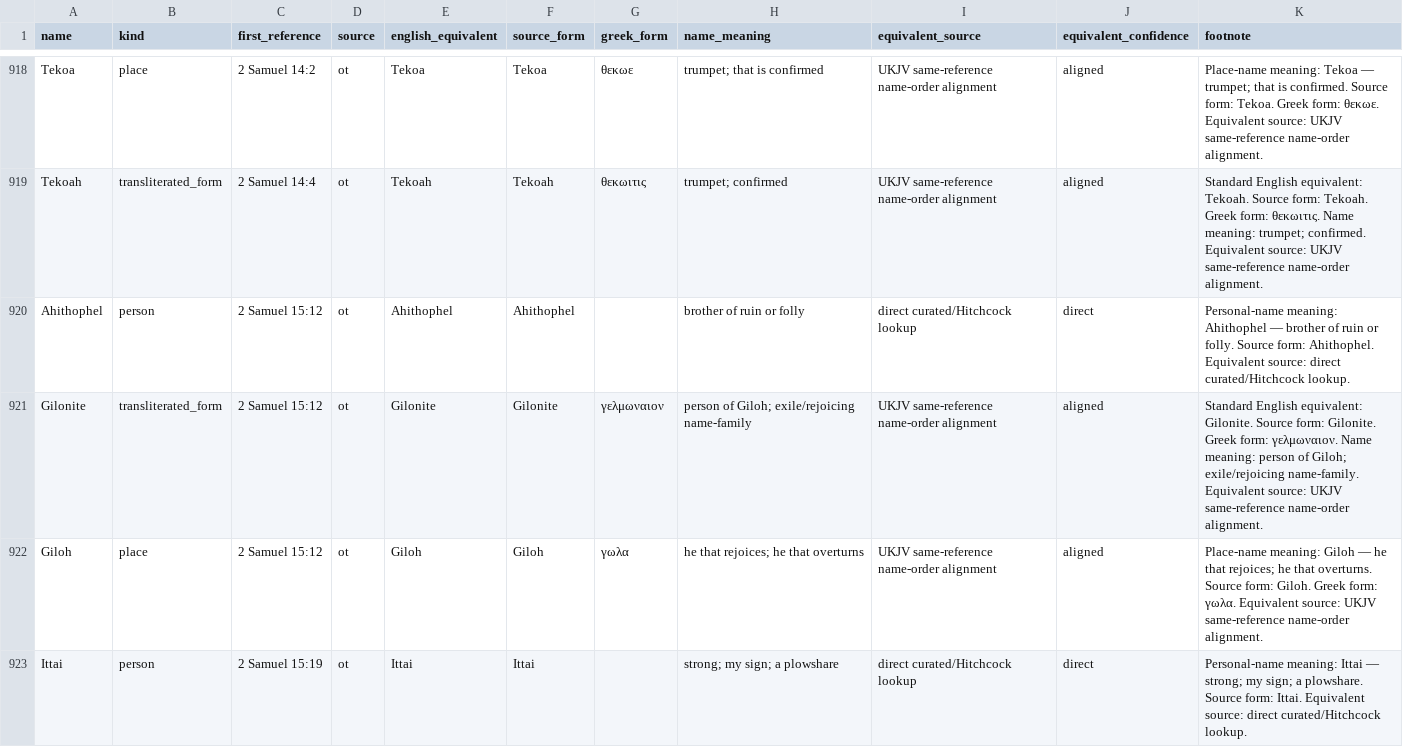
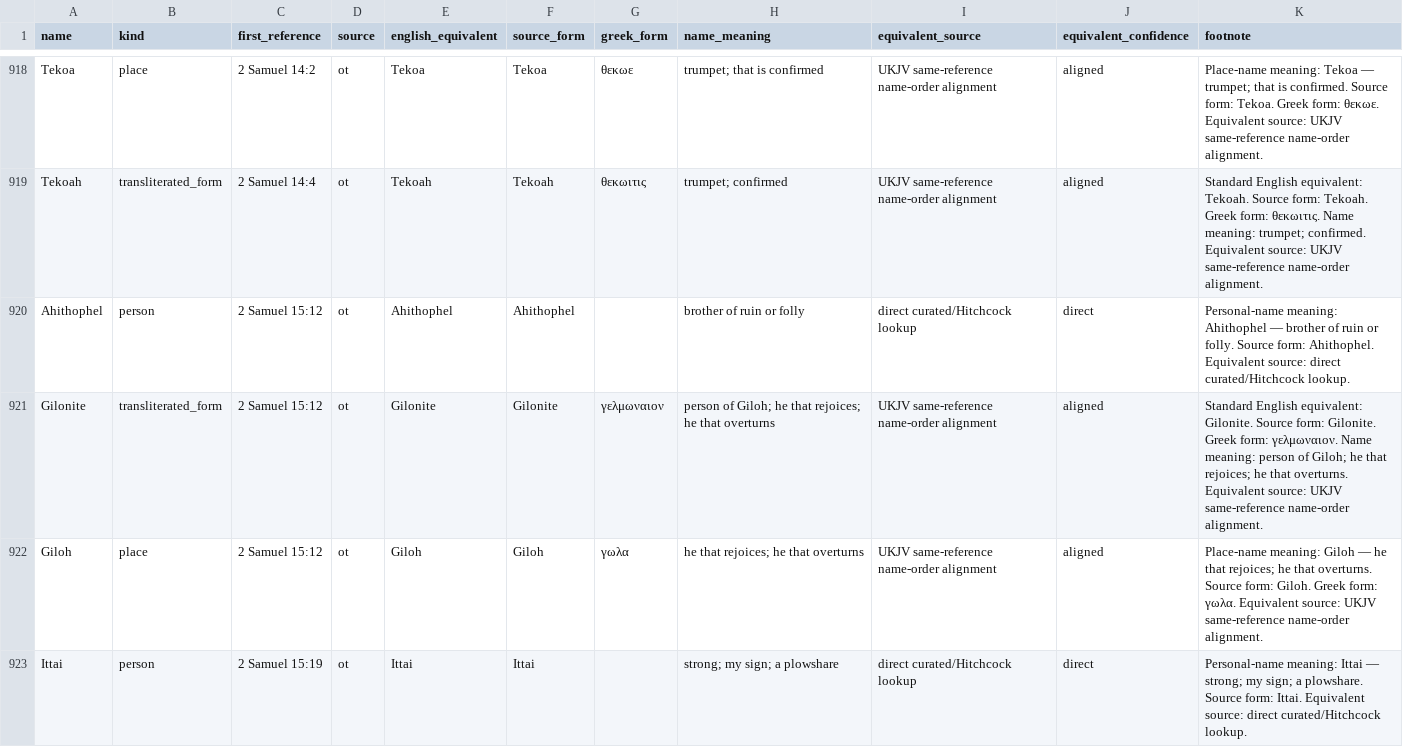
Before and after one commit to Biblejustin/LXX_Bible_Project, a CSV file: data/proper_name_transliteration_notes.csv, drawn as a sheet; only a part is shown, gaps mark what is left out; the diff covers the shown part only.

```diff
--- a/data/proper_name_transliteration_notes.csv
+++ b/data/proper_name_transliteration_notes.csv
@@ -920,3 +920,3 @@ Tekoah,transliterated_form,2 Samuel 14:4,ot,Tekoah,Tekoah,θεκωιτις,trump
 Ahithophel,person,2 Samuel 15:12,ot,Ahithophel,Ahithophel,,brother of ruin or folly,direct curated/Hitchcock lookup,direct,Personal-name meaning: Ahithophel — brother of ruin or folly. Source form: Ahithophel. Equivalent source: direct curated/Hitchcock lookup.
-Gilonite,transliterated_form,2 Samuel 15:12,ot,Gilonite,Gilonite,γελμωναιον,person of Giloh; exile/rejoicing name-family,UKJV same-reference name-order alignment,aligned,Standard English equivalent: Gilonite. Source form: Gilonite. Greek form: γελμωναιον. Name meaning: person of Giloh; exile/rejoicing name-family. Equivalent source: UKJV same-reference name-order alignment.
+Gilonite,transliterated_form,2 Samuel 15:12,ot,Gilonite,Gilonite,γελμωναιον,person of Giloh; he that rejoices; he that overturns,UKJV same-reference name-order alignment,aligned,Standard English equivalent: Gilonite. Source form: Gilonite. Greek form: γελμωναιον. Name meaning: person of Giloh; he that rejoices; he that overturns. Equivalent source: UKJV same-reference name-order alignment.
 Giloh,place,2 Samuel 15:12,ot,Giloh,Giloh,γωλα,he that rejoices; he that overturns,UKJV same-reference name-order alignment,aligned,Place-name meaning: Giloh — he that rejoices; he that overturns. Source form: Giloh. Greek form: γωλα. Equivalent source: UKJV same-reference name-order alignment.
```
Also changed, not shown: 30 edited cells elsewhere in this file, output/fresh_proper_name_note_coverage.csv, 20 other files.
